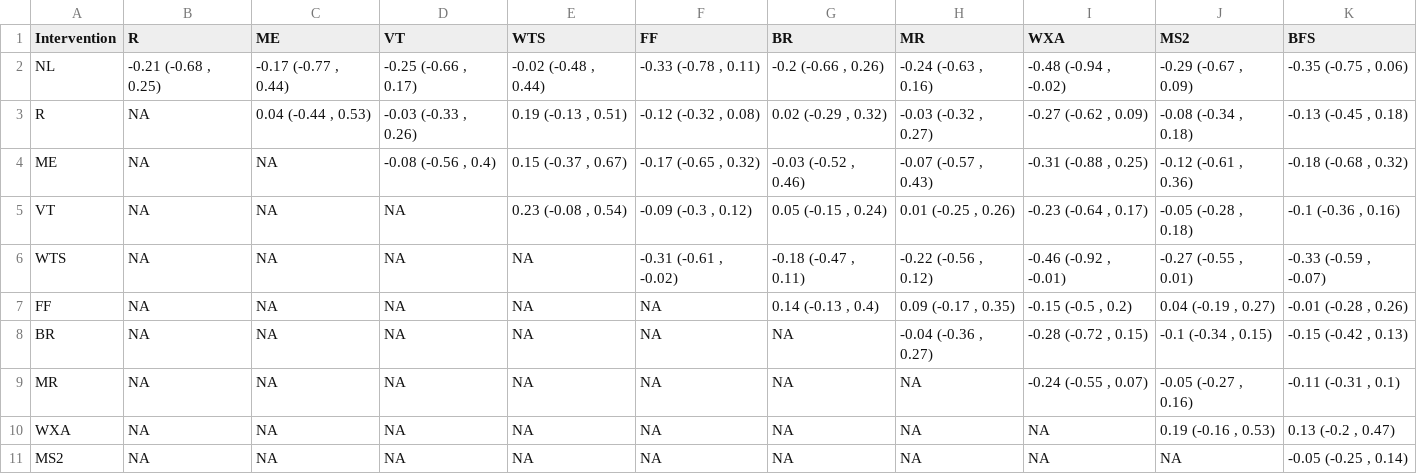
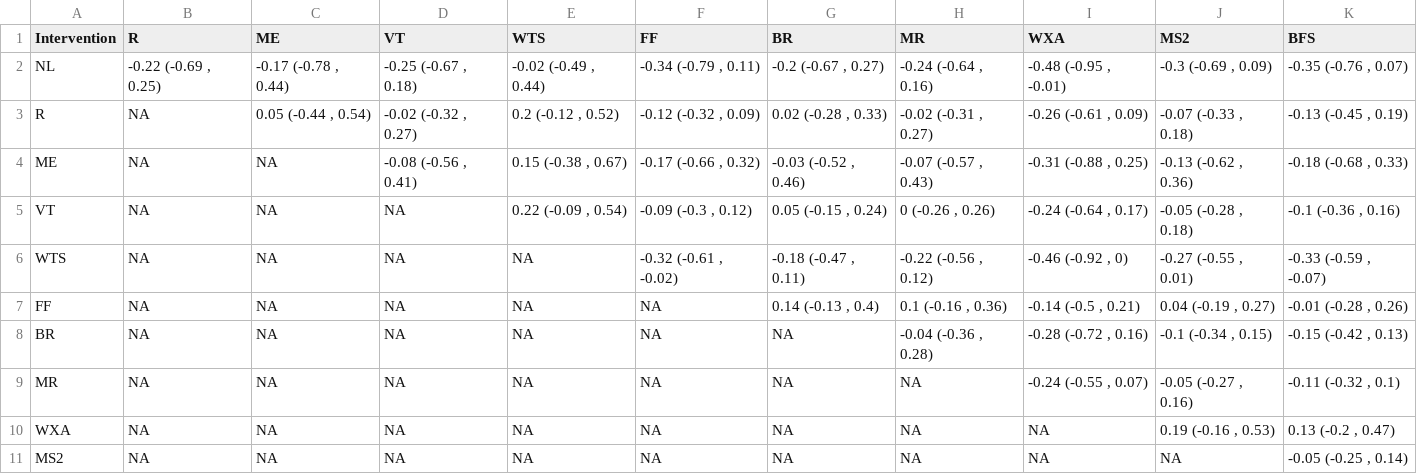
Before and after one commit to Instructional-Research-Group-IRG/CNMA, a CSV file: cnma_league_table_icW.csv, drawn as a sheet.

```diff
--- a/cnma_league_table_icW.csv
+++ b/cnma_league_table_icW.csv
@@ -1,10 +1,10 @@
 Intervention,R,ME,VT,WTS,FF,BR,MR,WXA,MS2,BFS
-NL,"-0.21 (-0.68 , 0.25)","-0.17 (-0.77 , 0.44)","-0.25 (-0.66 , 0.17)","-0.02 (-0.48 , 0.44)","-0.33 (-0.78 , 0.11)","-0.2 (-0.66 , 0.26)","-0.24 (-0.63 , 0.16)","-0.48 (-0.94 , -0.02)","-0.29 (-0.67 , 0.09)","-0.35 (-0.75 , 0.06)"
-R,NA,"0.04 (-0.44 , 0.53)","-0.03 (-0.33 , 0.26)","0.19 (-0.13 , 0.51)","-0.12 (-0.32 , 0.08)","0.02 (-0.29 , 0.32)","-0.03 (-0.32 , 0.27)","-0.27 (-0.62 , 0.09)","-0.08 (-0.34 , 0.18)","-0.13 (-0.45 , 0.18)"
-ME,NA,NA,"-0.08 (-0.56 , 0.4)","0.15 (-0.37 , 0.67)","-0.17 (-0.65 , 0.32)","-0.03 (-0.52 , 0.46)","-0.07 (-0.57 , 0.43)","-0.31 (-0.88 , 0.25)","-0.12 (-0.61 , 0.36)","-0.18 (-0.68 , 0.32)"
-VT,NA,NA,NA,"0.23 (-0.08 , 0.54)","-0.09 (-0.3 , 0.12)","0.05 (-0.15 , 0.24)","0.01 (-0.25 , 0.26)","-0.23 (-0.64 , 0.17)","-0.05 (-0.28 , 0.18)","-0.1 (-0.36 , 0.16)"
-WTS,NA,NA,NA,NA,"-0.31 (-0.61 , -0.02)","-0.18 (-0.47 , 0.11)","-0.22 (-0.56 , 0.12)","-0.46 (-0.92 , -0.01)","-0.27 (-0.55 , 0.01)","-0.33 (-0.59 , -0.07)"
-FF,NA,NA,NA,NA,NA,"0.14 (-0.13 , 0.4)","0.09 (-0.17 , 0.35)","-0.15 (-0.5 , 0.2)","0.04 (-0.19 , 0.27)","-0.01 (-0.28 , 0.26)"
-BR,NA,NA,NA,NA,NA,NA,"-0.04 (-0.36 , 0.27)","-0.28 (-0.72 , 0.15)","-0.1 (-0.34 , 0.15)","-0.15 (-0.42 , 0.13)"
-MR,NA,NA,NA,NA,NA,NA,NA,"-0.24 (-0.55 , 0.07)","-0.05 (-0.27 , 0.16)","-0.11 (-0.31 , 0.1)"
+NL,"-0.22 (-0.69 , 0.25)","-0.17 (-0.78 , 0.44)","-0.25 (-0.67 , 0.18)","-0.02 (-0.49 , 0.44)","-0.34 (-0.79 , 0.11)","-0.2 (-0.67 , 0.27)","-0.24 (-0.64 , 0.16)","-0.48 (-0.95 , -0.01)","-0.3 (-0.69 , 0.09)","-0.35 (-0.76 , 0.07)"
+R,NA,"0.05 (-0.44 , 0.54)","-0.02 (-0.32 , 0.27)","0.2 (-0.12 , 0.52)","-0.12 (-0.32 , 0.09)","0.02 (-0.28 , 0.33)","-0.02 (-0.31 , 0.27)","-0.26 (-0.61 , 0.09)","-0.07 (-0.33 , 0.18)","-0.13 (-0.45 , 0.19)"
+ME,NA,NA,"-0.08 (-0.56 , 0.41)","0.15 (-0.38 , 0.67)","-0.17 (-0.66 , 0.32)","-0.03 (-0.52 , 0.46)","-0.07 (-0.57 , 0.43)","-0.31 (-0.88 , 0.25)","-0.13 (-0.62 , 0.36)","-0.18 (-0.68 , 0.33)"
+VT,NA,NA,NA,"0.22 (-0.09 , 0.54)","-0.09 (-0.3 , 0.12)","0.05 (-0.15 , 0.24)","0 (-0.26 , 0.26)","-0.24 (-0.64 , 0.17)","-0.05 (-0.28 , 0.18)","-0.1 (-0.36 , 0.16)"
+WTS,NA,NA,NA,NA,"-0.32 (-0.61 , -0.02)","-0.18 (-0.47 , 0.11)","-0.22 (-0.56 , 0.12)","-0.46 (-0.92 , 0)","-0.27 (-0.55 , 0.01)","-0.33 (-0.59 , -0.07)"
+FF,NA,NA,NA,NA,NA,"0.14 (-0.13 , 0.4)","0.1 (-0.16 , 0.36)","-0.14 (-0.5 , 0.21)","0.04 (-0.19 , 0.27)","-0.01 (-0.28 , 0.26)"
+BR,NA,NA,NA,NA,NA,NA,"-0.04 (-0.36 , 0.28)","-0.28 (-0.72 , 0.16)","-0.1 (-0.34 , 0.15)","-0.15 (-0.42 , 0.13)"
+MR,NA,NA,NA,NA,NA,NA,NA,"-0.24 (-0.55 , 0.07)","-0.05 (-0.27 , 0.16)","-0.11 (-0.32 , 0.1)"
 WXA,NA,NA,NA,NA,NA,NA,NA,NA,"0.19 (-0.16 , 0.53)","0.13 (-0.2 , 0.47)"
```
Also changed, not shown: cnma_league_table_icR.csv, cnma_league_table_icR_nomirrors.csv, 6 other files.
